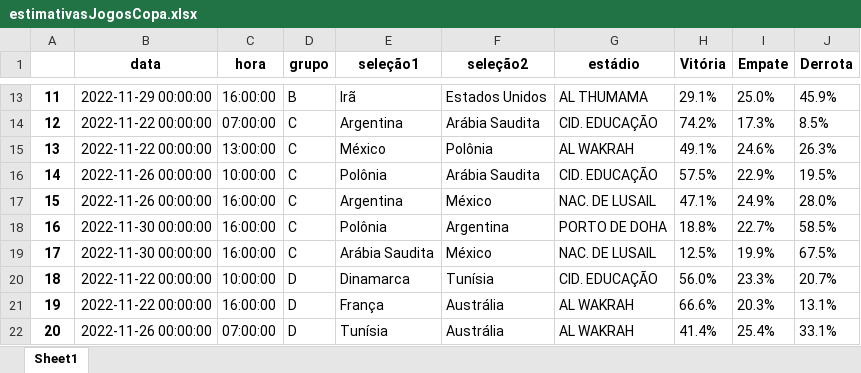
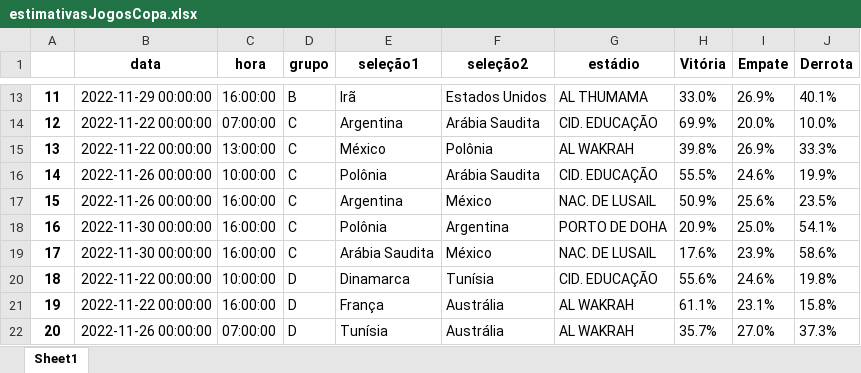
Before and after one commit to victorpasson/prev_partidas_copa, an Excel workbook: estimativasJogosCopa.xlsx, sheet Sheet1, drawn as a sheet; only a part is shown, gaps mark what is left out; values as stored, in another font and other column widths than the file's, no borders; the diff covers the shown part only; the diff names each change by its address in the sheet, - before the commit and + after, or states it on an @@ line.

```diff
--- a/estimativasJogosCopa.xlsx (sheet Sheet1)
+++ b/estimativasJogosCopa.xlsx (sheet Sheet1)
-H13 (Vitória): 29.1%
+H13 (Vitória): 33.0%
-I13 (Empate): 25.0%
+I13 (Empate): 26.9%
-J13 (Derrota): 45.9%
+J13 (Derrota): 40.1%
-H14 (Vitória): 74.2%
+H14 (Vitória): 69.9%
-I14 (Empate): 17.3%
+I14 (Empate): 20.0%
-J14 (Derrota): 8.5%
+J14 (Derrota): 10.0%
-H15 (Vitória): 49.1%
+H15 (Vitória): 39.8%
-I15 (Empate): 24.6%
+I15 (Empate): 26.9%
-J15 (Derrota): 26.3%
+J15 (Derrota): 33.3%
-H16 (Vitória): 57.5%
+H16 (Vitória): 55.5%
-I16 (Empate): 22.9%
+I16 (Empate): 24.6%
-J16 (Derrota): 19.5%
+J16 (Derrota): 19.9%
-H17 (Vitória): 47.1%
+H17 (Vitória): 50.9%
-I17 (Empate): 24.9%
+I17 (Empate): 25.6%
-J17 (Derrota): 28.0%
+J17 (Derrota): 23.5%
-H18 (Vitória): 18.8%
+H18 (Vitória): 20.9%
-I18 (Empate): 22.7%
+I18 (Empate): 25.0%
-J18 (Derrota): 58.5%
+J18 (Derrota): 54.1%
-H19 (Vitória): 12.5%
+H19 (Vitória): 17.6%
-I19 (Empate): 19.9%
+I19 (Empate): 23.9%
-J19 (Derrota): 67.5%
+J19 (Derrota): 58.6%
-H20 (Vitória): 56.0%
+H20 (Vitória): 55.6%
-I20 (Empate): 23.3%
+I20 (Empate): 24.6%
-J20 (Derrota): 20.7%
+J20 (Derrota): 19.8%
-H21 (Vitória): 66.6%
+H21 (Vitória): 61.1%
-I21 (Empate): 20.3%
+I21 (Empate): 23.1%
-J21 (Derrota): 13.1%
+J21 (Derrota): 15.8%
-H22 (Vitória): 41.4%
+H22 (Vitória): 35.7%
-I22 (Empate): 25.4%
+I22 (Empate): 27.0%
-J22 (Derrota): 33.1%
+J22 (Derrota): 37.3%
```
Also changed, not shown: 110 edited cells elsewhere in this sheet, outputAvancoPorEtapa.xlsx, 3 other files.
